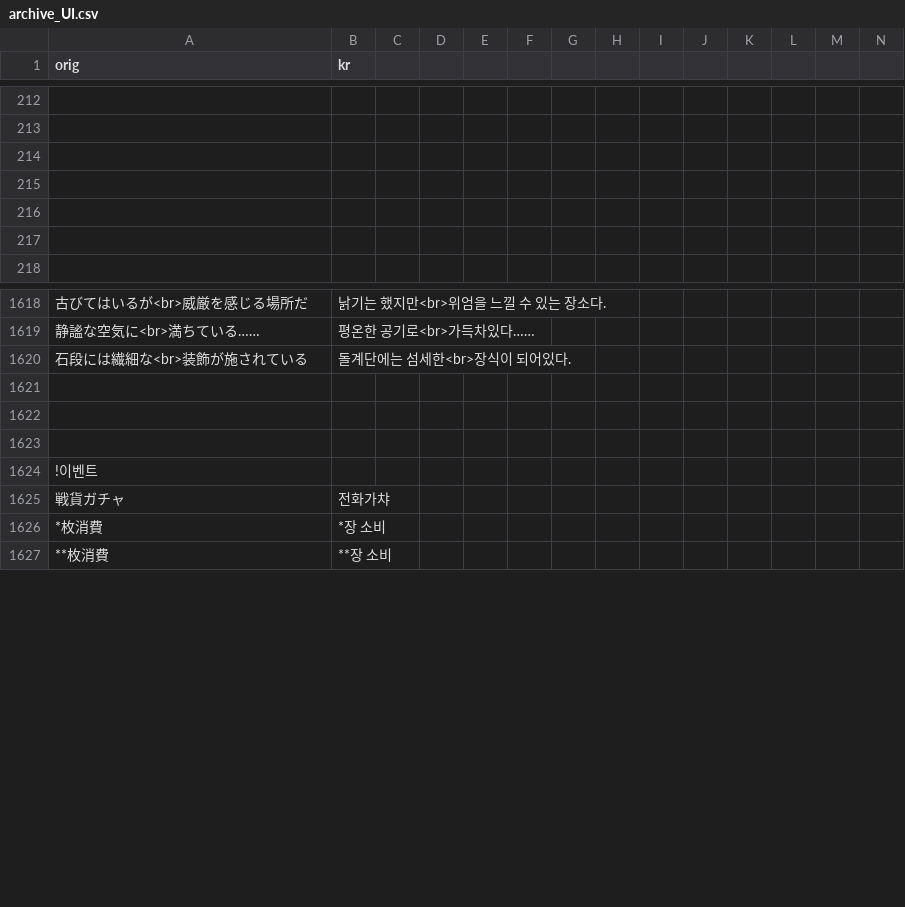
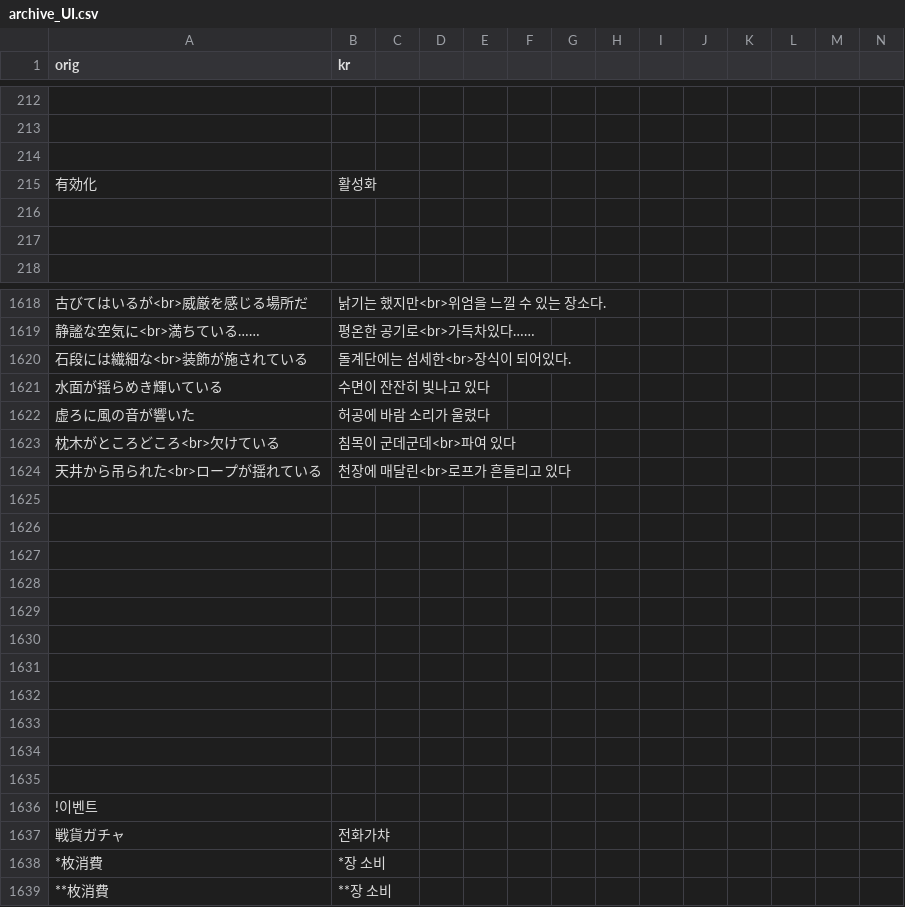
Before and after one commit to sidewinderk/gbfTransKor, a CSV file: cache/archive_UI.csv, drawn as a sheet; only a part is shown, gaps mark what is left out; rows hold the shown columns only; the diff names each change by its address in the sheet, - before the commit and + after, or states it on an @@ line.

```diff
--- a/cache/archive_UI.csv
+++ b/cache/archive_UI.csv
-row 215: (empty)
+row 215: 有効化 | 활성화
+row 1621: 水面が揺らめき輝いている | 수면이 잔잔히 빛나고 있다
+row 1622: 虚ろに風の音が響いた | 허공에 바람 소리가 울렸다
+row 1623: 枕木がところどころ<br>欠けている | 침목이 군데군데<br>파여 있다
+row 1624: 天井から吊られた<br>ロープが揺れている | 천장에 매달린<br>로프가 흔들리고 있다
+row 1625: (empty)
+row 1626: (empty)
+row 1627: (empty)
+row 1628: (empty)
+row 1629: (empty)
+row 1630: (empty)
+row 1631: (empty)
+row 1632: (empty)
```
Also changed, not shown: cache/archive_일반아이템.csv, 1 other file.
